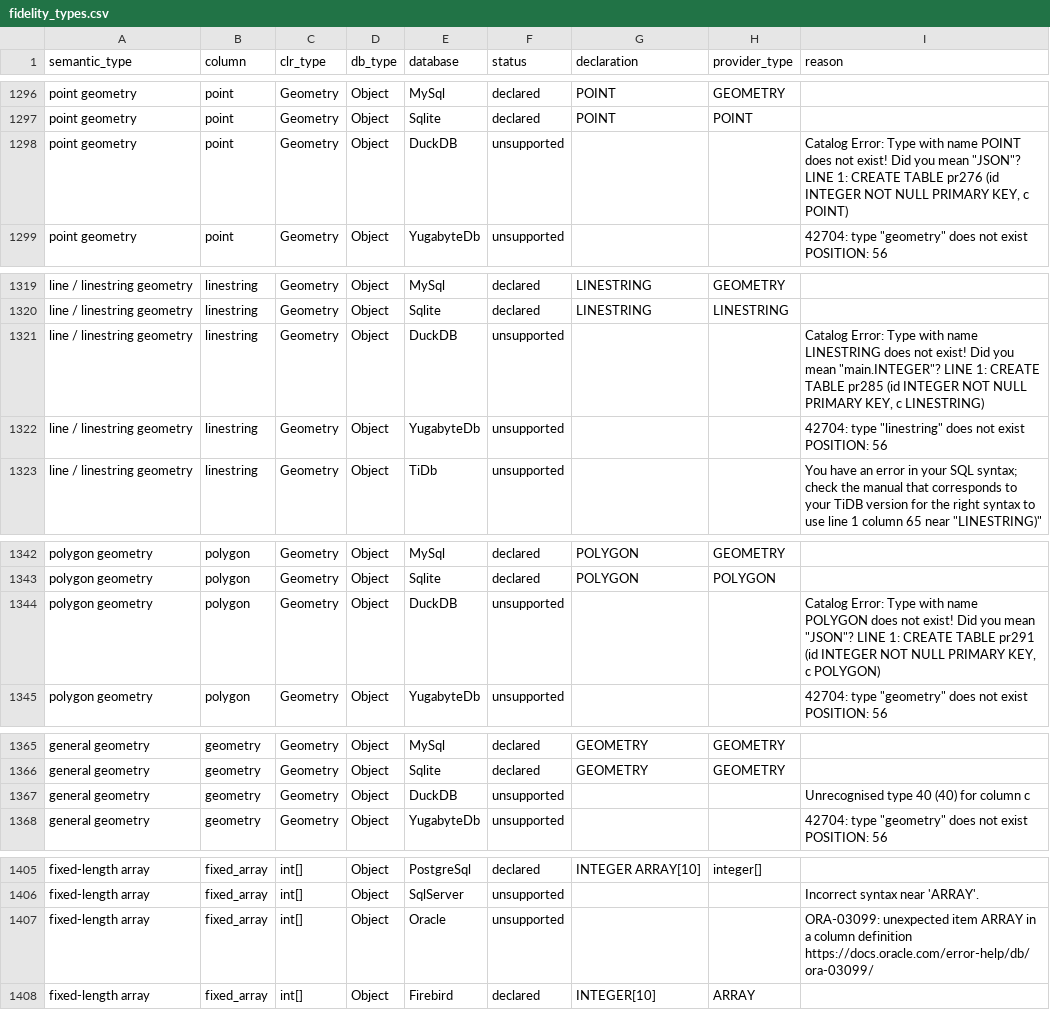
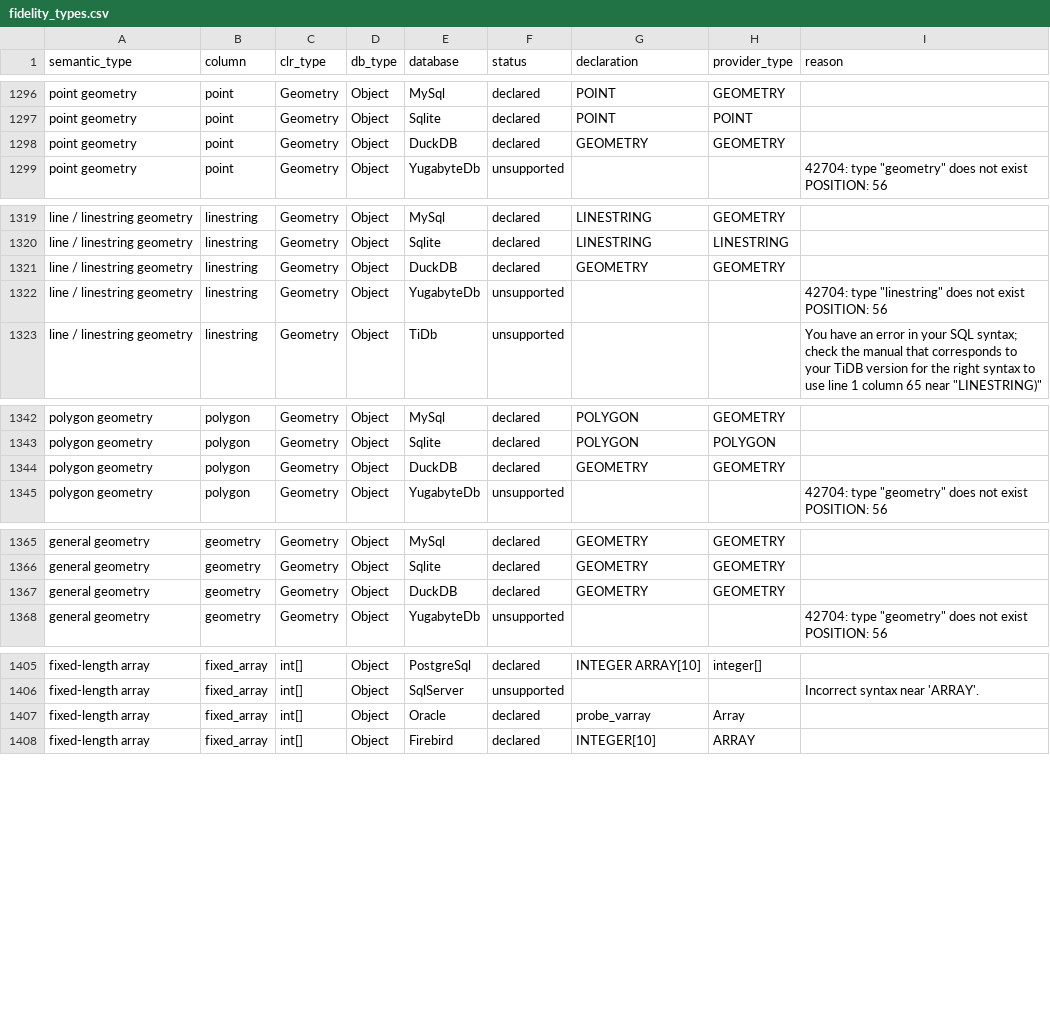
Before and after one commit to pengdows/pengdows.crud, a CSV file: tools/datatype-probe/fidelity_types.csv, drawn as a sheet; only a part is shown, gaps mark what is left out; the diff covers the shown part only.

```diff
--- a/tools/datatype-probe/fidelity_types.csv
+++ b/tools/datatype-probe/fidelity_types.csv
@@ -1297,3 +1297,3 @@ point geometry,point,Geometry,Object,MySql,declared,POINT,GEOMETRY,
 point geometry,point,Geometry,Object,Sqlite,declared,POINT,POINT,
-point geometry,point,Geometry,Object,DuckDB,unsupported,,,"Catalog Error: Type with name POINT does not exist! Did you mean ""JSON""? LINE 1: CREATE TABLE pr276 (id INTEGER NOT NULL PRIMARY KEY, c POINT)"
+point geometry,point,Geometry,Object,DuckDB,declared,GEOMETRY,GEOMETRY,
 point geometry,point,Geometry,Object,YugabyteDb,unsupported,,,"42704: type ""geometry"" does not exist POSITION: 56"
@@ -1320,3 +1320,3 @@ line / linestring geometry,linestring,Geometry,Object,MySql,declared,LINESTRING,
 line / linestring geometry,linestring,Geometry,Object,Sqlite,declared,LINESTRING,LINESTRING,
-line / linestring geometry,linestring,Geometry,Object,DuckDB,unsupported,,,"Catalog Error: Type with name LINESTRING does not exist! Did you mean ""main.INTEGER""? LINE 1: CREATE TABLE pr285 (id INTEGER NOT NULL PRIMARY KEY, c LINESTRING)"
+line / linestring geometry,linestring,Geometry,Object,DuckDB,declared,GEOMETRY,GEOMETRY,
 line / linestring geometry,linestring,Geometry,Object,YugabyteDb,unsupported,,,"42704: type ""linestring"" does not exist POSITION: 56"
@@ -1343,3 +1343,3 @@ polygon geometry,polygon,Geometry,Object,MySql,declared,POLYGON,GEOMETRY,
 polygon geometry,polygon,Geometry,Object,Sqlite,declared,POLYGON,POLYGON,
-polygon geometry,polygon,Geometry,Object,DuckDB,unsupported,,,"Catalog Error: Type with name POLYGON does not exist! Did you mean ""JSON""? LINE 1: CREATE TABLE pr291 (id INTEGER NOT NULL PRIMARY KEY, c POLYGON)"
+polygon geometry,polygon,Geometry,Object,DuckDB,declared,GEOMETRY,GEOMETRY,
 polygon geometry,polygon,Geometry,Object,YugabyteDb,unsupported,,,"42704: type ""geometry"" does not exist POSITION: 56"
@@ -1366,3 +1366,3 @@ general geometry,geometry,Geometry,Object,MySql,declared,GEOMETRY,GEOMETRY,
 general geometry,geometry,Geometry,Object,Sqlite,declared,GEOMETRY,GEOMETRY,
-general geometry,geometry,Geometry,Object,DuckDB,unsupported,,,Unrecognised type 40 (40) for column c
+general geometry,geometry,Geometry,Object,DuckDB,declared,GEOMETRY,GEOMETRY,
 general geometry,geometry,Geometry,Object,YugabyteDb,unsupported,,,"42704: type ""geometry"" does not exist POSITION: 56"
@@ -1406,3 +1406,3 @@ fixed-length array,fixed_array,int[],Object,PostgreSql,declared,INTEGER ARRAY[10
 fixed-length array,fixed_array,int[],Object,SqlServer,unsupported,,,Incorrect syntax near 'ARRAY'.
-fixed-length array,fixed_array,int[],Object,Oracle,unsupported,,,ORA-03099: unexpected item ARRAY in a column definition https://docs.oracle.com/error-help/db/ora-03099/
+fixed-length array,fixed_array,int[],Object,Oracle,declared,probe_varray,Array,
 fixed-length array,fixed_array,int[],Object,Firebird,declared,INTEGER[10],ARRAY,
```
Also changed, not shown: 23 added rows and 12 edited cells elsewhere in this file, tools/datatype-probe/reconciliation.csv, 9 other files.
